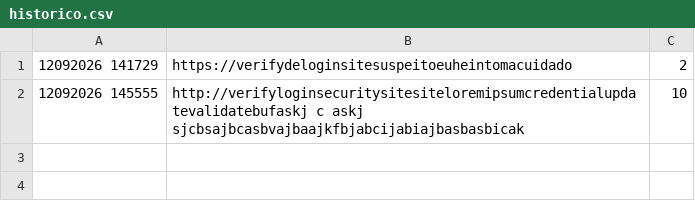
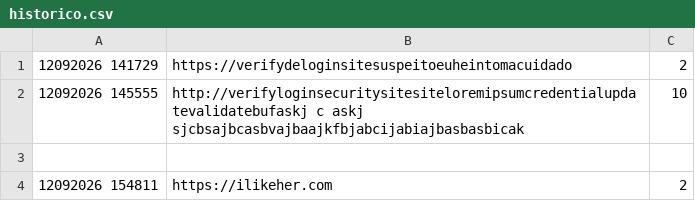
Before and after one commit to jvvictor777/verificador-de-url, a CSV file: historico.csv, drawn as a sheet.

```diff
--- a/historico.csv
+++ b/historico.csv
@@ -2 +2,3 @@
 12092026 145555,http://verifyloginsecuritysitesiteloremipsumcredentialupdatevalidatebufaskj c  askj sjcbsajbcasbvajbaajkfbjabcijabiajbasbasbicak,10
+
+12092026 154811,https://ilikeher.com,2
```
Also changed, not shown: 1 other file.
